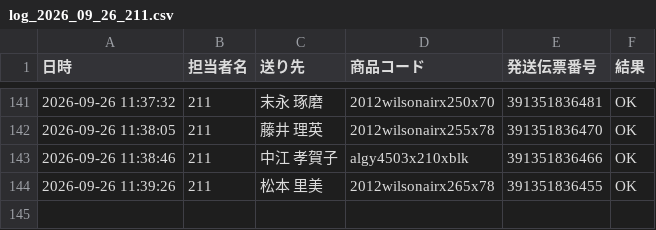
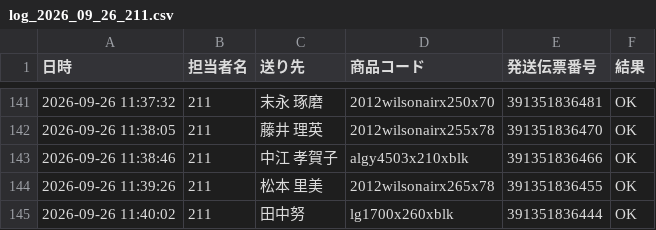
Before and after one commit to hirono-s1015/picking-app, a CSV file: logs/log_2026_09_26_211.csv, drawn as a sheet; only a part is shown, gaps mark what is left out; the diff names each change by its address in the sheet, - before the commit and + after, or states it on an @@ line.

Commit message:
[log] 391351836444 OK

```diff
--- a/logs/log_2026_09_26_211.csv
+++ b/logs/log_2026_09_26_211.csv
+row 145: 2026-09-26 11:40:02 | 211 | 田中努 | lg1700x260xblk | 391351836444 | OK
```
